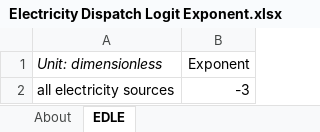
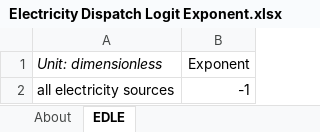
Before and after one commit to EnergyInnovation/eps-oregon, an Excel workbook: InputData/elec/EDLE/Electricity Dispatch Logit Exponent.xlsx, sheet EDLE, drawn as a sheet; values as stored, in another font and other column widths than the file's, no borders; the diff names each change by its address in the sheet, - before the commit and + after, or states it on an @@ line.

```diff
--- a/InputData/elec/EDLE/Electricity Dispatch Logit Exponent.xlsx (sheet EDLE)
+++ b/InputData/elec/EDLE/Electricity Dispatch Logit Exponent.xlsx (sheet EDLE)
-B2 (Exponent): -3
+B2 (Exponent): -1
```
Also changed, not shown: InputData/elec/BDSBaPCF/Boolean Do Suppliers Bid at Peak Capacity Factors.xlsx, InputData/elec/BGDPbES/BAU Guaranteed Dispatch Perc by Elec Source.xlsx, 6 other files.
